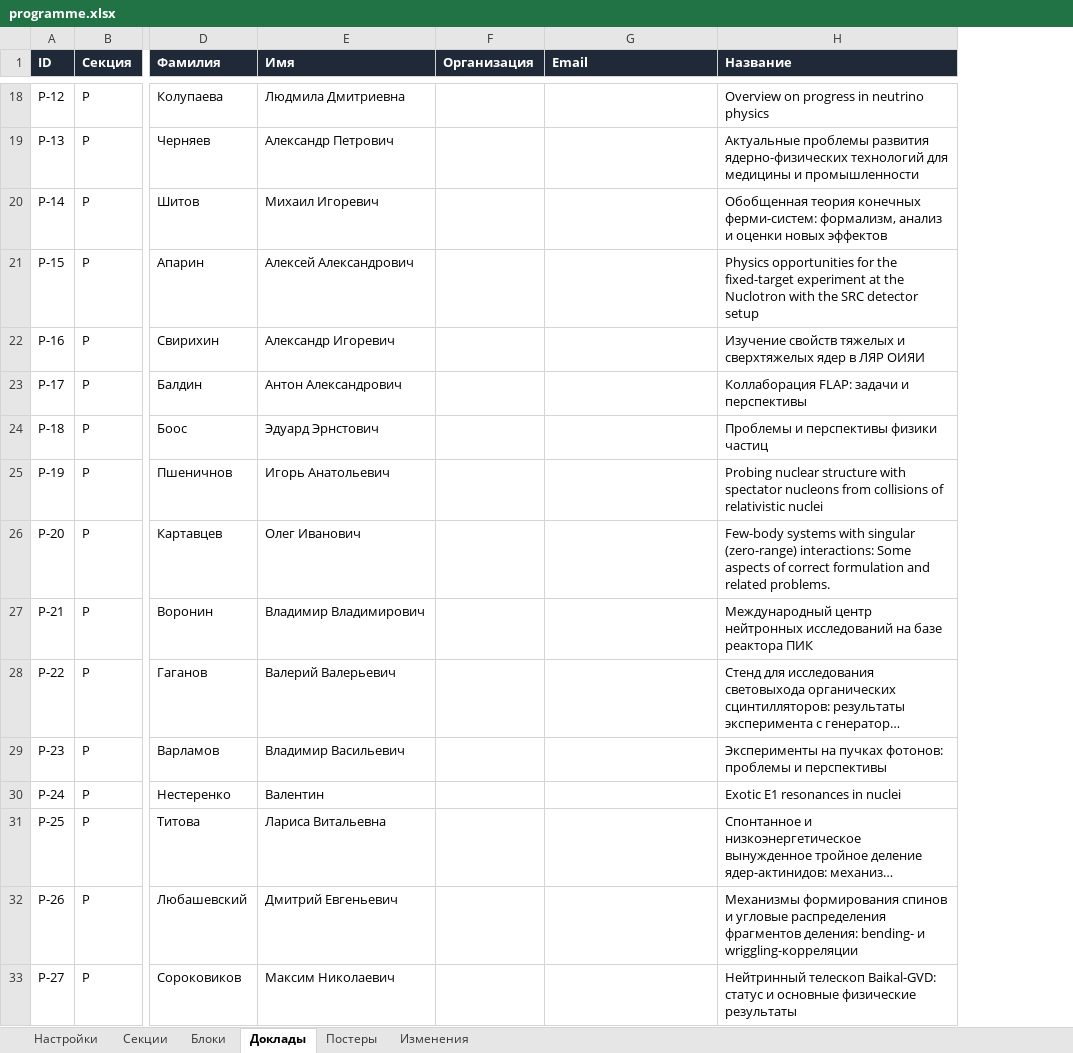
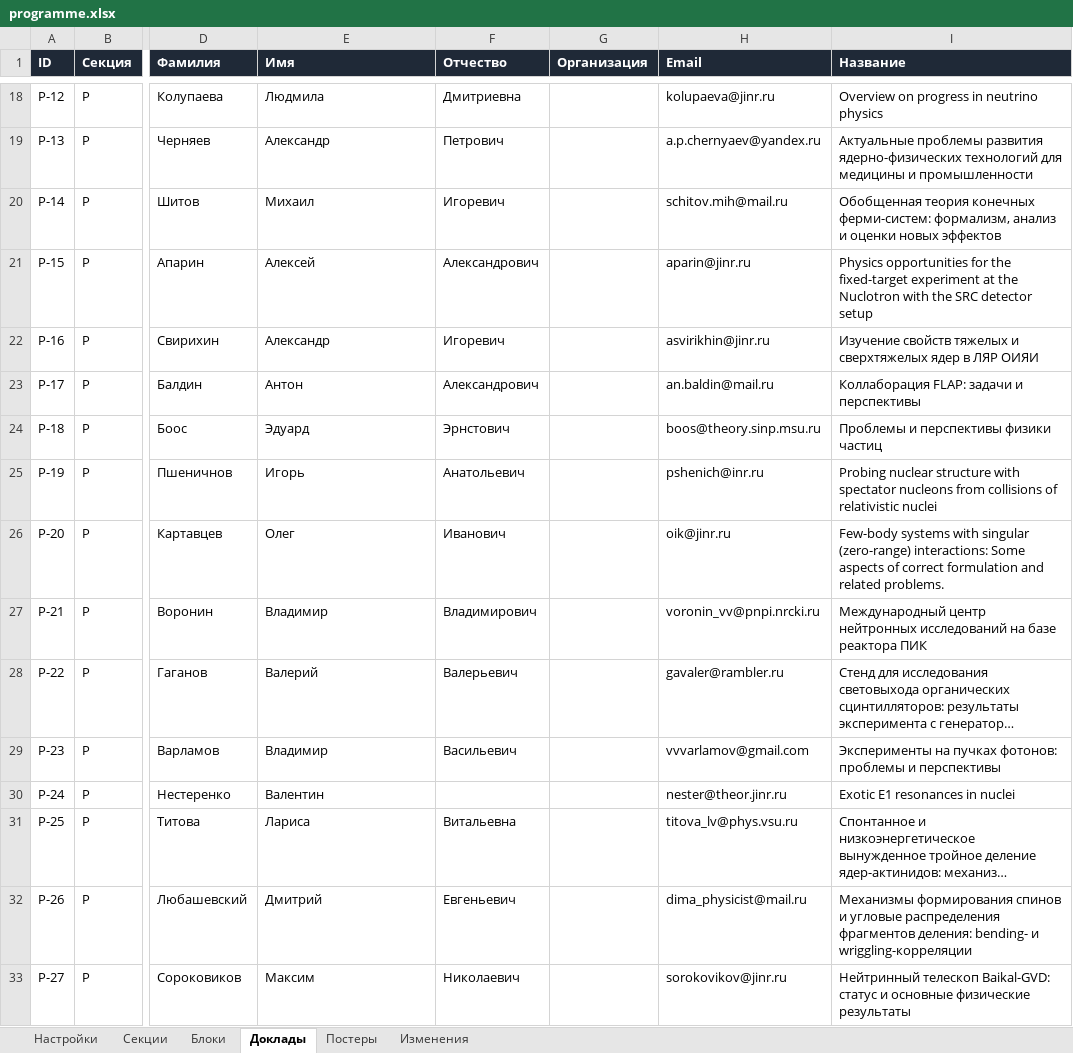
Before and after one commit to shadowcaramel/Conference-schedule, an Excel workbook: data/programme.xlsx, sheet Доклады, drawn as a sheet; only a part is shown, gaps mark what is left out; long unchanged cells end in …; values as stored, in another font and other column widths than the file's, no borders; addresses are those after the commit; the diff covers the shown part only; the diff names each change by its address in the sheet, - before the commit and + after, or states it on an @@ line.

```diff
--- a/data/programme.xlsx (sheet Доклады)
+++ b/data/programme.xlsx (sheet Доклады)
+column F (Отчество), rows 18-33: Дмитриевна | Петрович | Игоревич | Александрович | Игоревич | Александрович | Эрнстович | Анатольевич | Иванович | Владимирович | Валерьевич | Васильевич |  | Витальевна | Евгеньевич | Николаевич
-E18 (Имя): Людмила Дмитриевна
+E18 (Имя): Людмила
-H18 (Email): (empty)
+H18 (Email): kolupaeva@jinr.ru
-E19 (Имя): Александр Петрович
+E19 (Имя): Александр
-H19 (Email): (empty)
+H19 (Email): a.p.chernyaev@yandex.ru
-E20 (Имя): Михаил Игоревич
+E20 (Имя): Михаил
-H20 (Email): (empty)
+H20 (Email): schitov.mih@mail.ru
-E21 (Имя): Алексей Александрович
+E21 (Имя): Алексей
-H21 (Email): (empty)
+H21 (Email): aparin@jinr.ru
-E22 (Имя): Александр Игоревич
+E22 (Имя): Александр
-H22 (Email): (empty)
+H22 (Email): asvirikhin@jinr.ru
-E23 (Имя): Антон Александрович
+E23 (Имя): Антон
-H23 (Email): (empty)
+H23 (Email): an.baldin@mail.ru
-E24 (Имя): Эдуард Эрнстович
+E24 (Имя): Эдуард
-H24 (Email): (empty)
+H24 (Email): boos@theory.sinp.msu.ru
-E25 (Имя): Игорь Анатольевич
+E25 (Имя): Игорь
-H25 (Email): (empty)
+H25 (Email): pshenich@inr.ru
-E26 (Имя): Олег Иванович
+E26 (Имя): Олег
-H26 (Email): (empty)
+H26 (Email): oik@jinr.ru
-E27 (Имя): Владимир Владимирович
+E27 (Имя): Владимир
-H27 (Email): (empty)
+H27 (Email): voronin_vv@pnpi.nrcki.ru
-E28 (Имя): Валерий Валерьевич
+E28 (Имя): Валерий
-H28 (Email): (empty)
+H28 (Email): gavaler@rambler.ru
-E29 (Имя): Владимир Васильевич
+E29 (Имя): Владимир
-H29 (Email): (empty)
+H29 (Email): vvvarlamov@gmail.com
-H30 (Email): (empty)
+H30 (Email): nester@theor.jinr.ru
-E31 (Имя): Лариса Витальевна
+E31 (Имя): Лариса
-H31 (Email): (empty)
+H31 (Email): titova_lv@phys.vsu.ru
-E32 (Имя): Дмитрий Евгеньевич
+E32 (Имя): Дмитрий
-H32 (Email): (empty)
+H32 (Email): dima_physicist@mail.ru
-E33 (Имя): Максим Николаевич
+E33 (Имя): Максим
-H33 (Email): (empty)
+H33 (Email): sorokovikov@jinr.ru
```
Also changed, not shown: 1 removed row and 336 edited cells elsewhere in this sheet, sheet Постеры, sheet Блоки, 9 other files.
